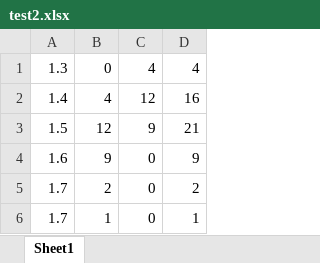
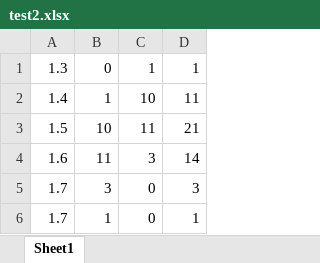
Before and after one commit to yaofanghao/MyMATLAB, an Excel workbook: QMU/MC2.0/test2.xlsx, sheet Sheet1, drawn as a sheet; values as stored, in another font and other column widths than the file's, no borders; removed rows and columns are numbered as before the commit, all else as after; the diff names each change by its address in the sheet, - before the commit and + after, or states it on an @@ line.

```diff
--- a/QMU/MC2.0/test2.xlsx (sheet Sheet1)
+++ b/QMU/MC2.0/test2.xlsx (sheet Sheet1)
-C1: 4
+C1: 1
-D1: 4
+D1: 1
-row 2: 1.4 | 4 | 12 | 16
+row 2: 1.4 | 1 | 10 | 11
-B3: 12
+B3: 10
-C3: 9
+C3: 11
-row 4: 1.6 | 9 | 0 | 9
+row 4: 1.6 | 11 | 3 | 14
-B5: 2
+B5: 3
-D5: 2
+D5: 3
```
Also changed, not shown: QMU/MC2.0/test1.xlsx, 43 other files.
